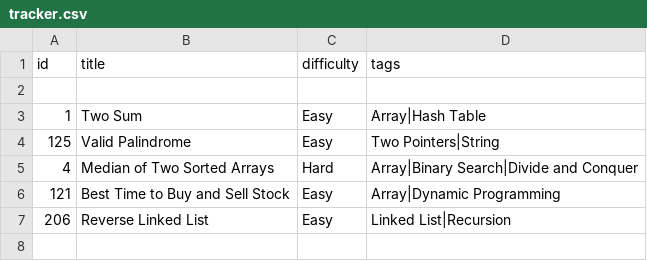
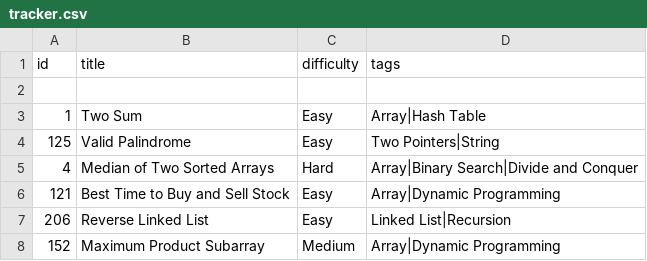
Before and after one commit to Suhas-Raut/LeetSync, a CSV file: tracker.csv, drawn as a sheet; the diff names each change by its address in the sheet, - before the commit and + after, or states it on an @@ line.

Commit message:
📘 LC 152: Maximum Product Subarray

```diff
--- a/tracker.csv
+++ b/tracker.csv
+row 8: 152 | Maximum Product Subarray | Medium | Array|Dynamic Programming
```
Also changed, not shown: 3 other files.
